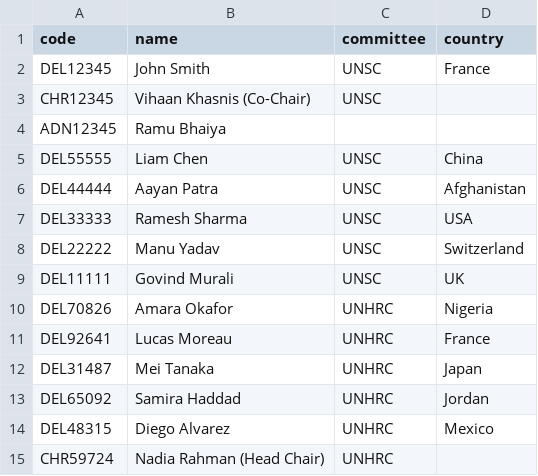
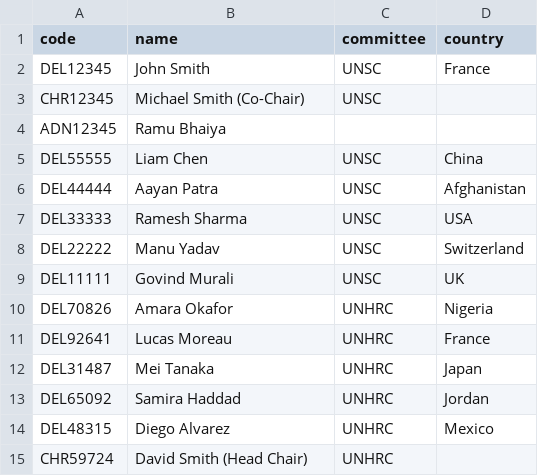
Before and after one commit to jarvis-Builder/dxbmun27, a CSV file: users.sample.csv, drawn as a sheet.

```diff
--- a/users.sample.csv
+++ b/users.sample.csv
@@ -2,3 +2,3 @@ code,name,committee,country
 DEL12345,John Smith,UNSC,France
-CHR12345,Vihaan Khasnis (Co-Chair),UNSC
+CHR12345,Michael Smith (Co-Chair),UNSC
 ADN12345,Ramu Bhaiya
@@ -14,2 +14,2 @@ DEL65092,Samira Haddad,UNHRC,Jordan
 DEL48315,Diego Alvarez,UNHRC,Mexico
-CHR59724,Nadia Rahman (Head Chair),UNHRC,
+CHR59724,David Smith (Head Chair),UNHRC,
```
Also changed, not shown: 3 other files.
